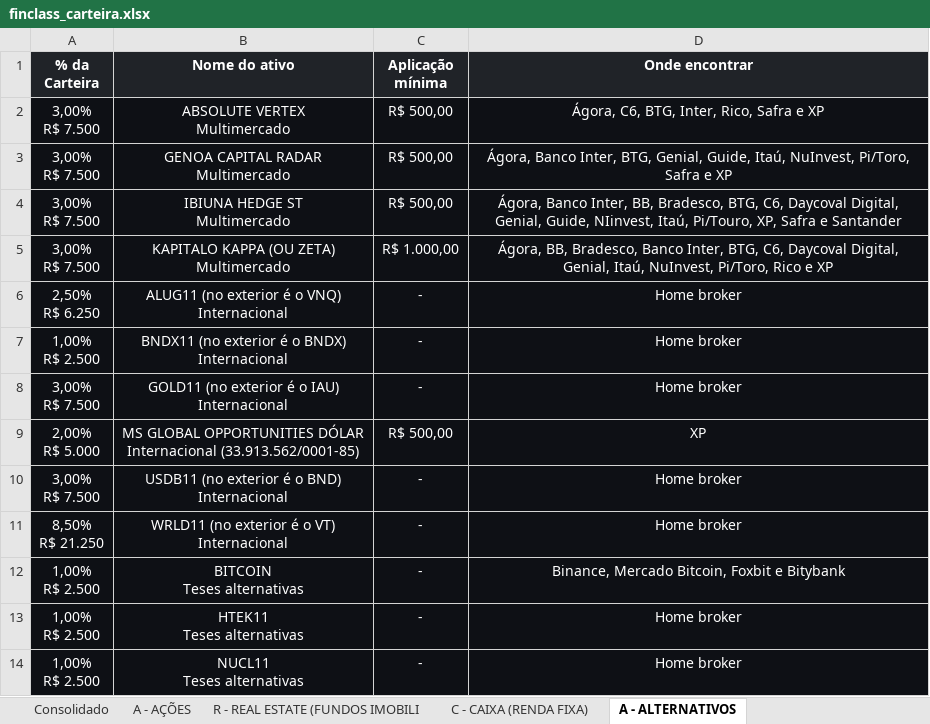
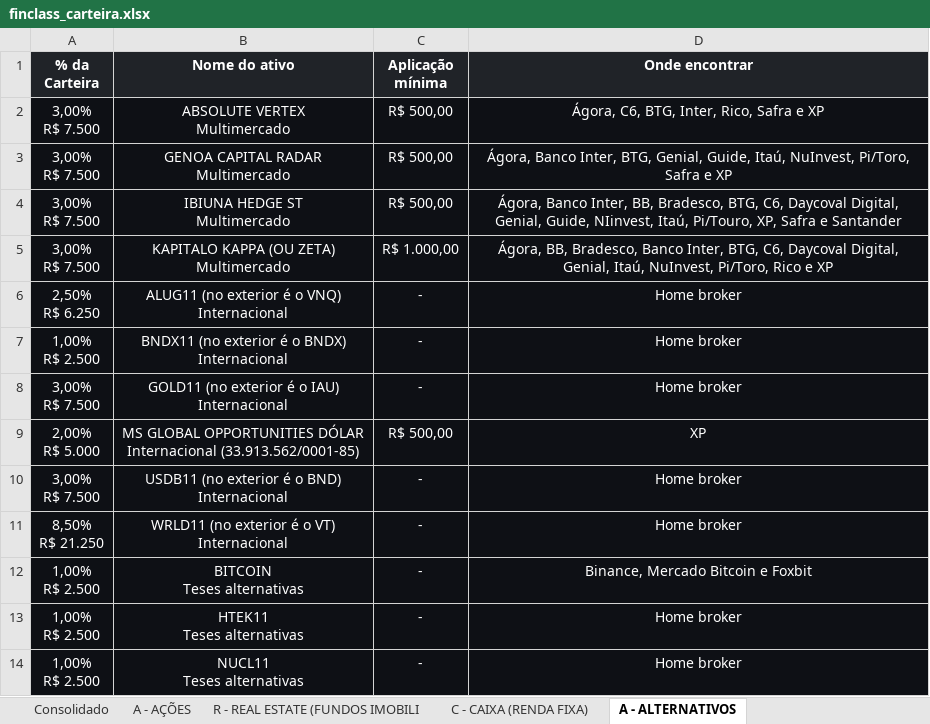
Before and after one commit to ailtonmacedo/finclass-monitor, an Excel workbook: finclass_carteira.xlsx, sheet A - ALTERNATIVOS, drawn as a sheet; values as stored, in another font and other column widths than the file's, no borders; the diff names each change by its address in the sheet, - before the commit and + after, or states it on an @@ line.

```diff
--- a/finclass_carteira.xlsx (sheet A - ALTERNATIVOS)
+++ b/finclass_carteira.xlsx (sheet A - ALTERNATIVOS)
-D12 (Onde encontrar): Binance, Mercado Bitcoin, Foxbit e Bitybank
+D12 (Onde encontrar): Binance, Mercado Bitcoin e Foxbit
```
Also changed, not shown: sheet Consolidado, sheet A - AÇÕES, finclass_historico.xlsx, 3 other files.
